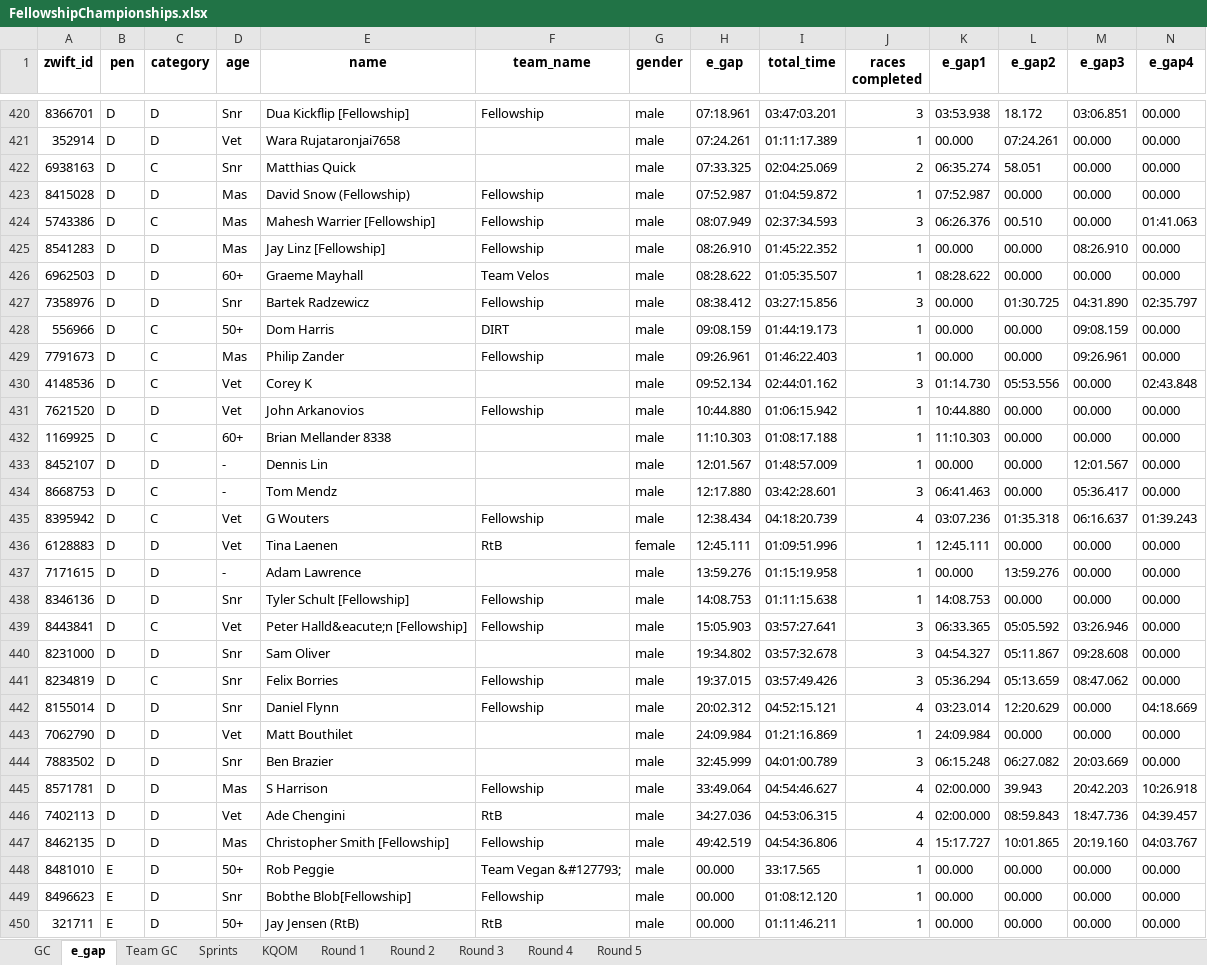
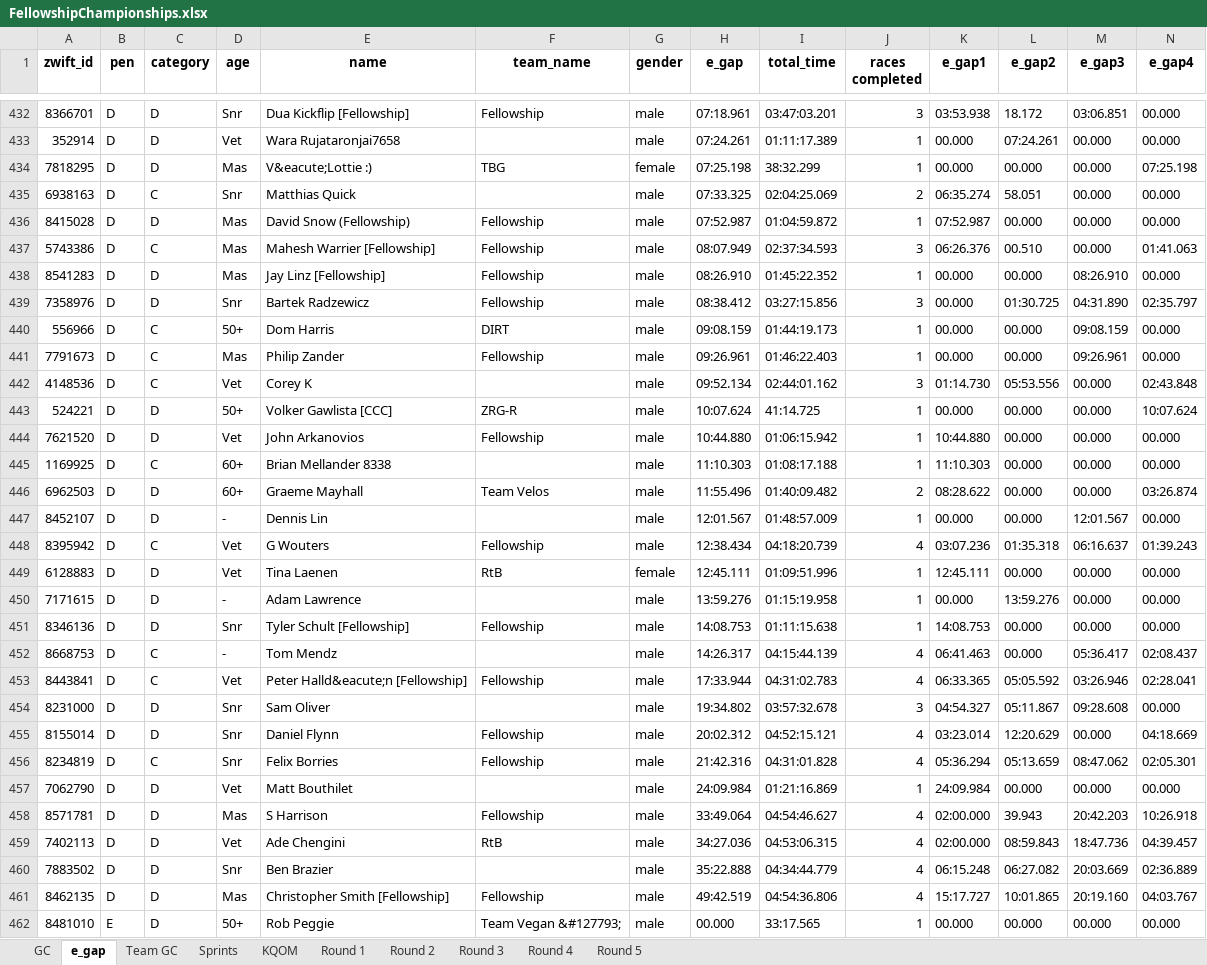
Before and after one commit to gleesonm1/FellowshipRaceSeries, an Excel workbook: FellowshipChampionships/FellowshipChampionships.xlsx, sheet e_gap, drawn as a sheet; only a part is shown, gaps mark what is left out; the shorter side is filled out with more unchanged rows; values as stored, in another font and other column widths than the file's, no borders; removed rows and columns are numbered as before the commit, all else as after; the diff covers the shown part only; the diff names each change by its address in the sheet, - before the commit and + after, or states it on an @@ line.

```diff
--- a/FellowshipChampionships/FellowshipChampionships.xlsx (sheet e_gap)
+++ b/FellowshipChampionships/FellowshipChampionships.xlsx (sheet e_gap)
+row 434: 7818295 | D | D | Mas | V&eacute;Lottie :) | TBG | female | 07:25.198 | 38:32.299 | 1 | 00.000 | 00.000 | 00.000 | 07:25.198
-row 426: 6962503 | D | D | 60+ | Graeme Mayhall | Team Velos | male | 08:28.622 | 01:05:35.507 | 1 | 08:28.622 | 00.000 | 00.000 | 00.000
+row 443: 524221 | D | D | 50+ | Volker Gawlista [CCC] | ZRG-R | male | 10:07.624 | 41:14.725 | 1 | 00.000 | 00.000 | 00.000 | 10:07.624
+row 446: 6962503 | D | D | 60+ | Graeme Mayhall | Team Velos | male | 11:55.496 | 01:40:09.482 | 2 | 08:28.622 | 00.000 | 00.000 | 03:26.874
-row 434: 8668753 | D | C | - | Tom Mendz |  | male | 12:17.880 | 03:42:28.601 | 3 | 06:41.463 | 00.000 | 05:36.417 | 00.000
+row 452: 8668753 | D | C | - | Tom Mendz |  | male | 14:26.317 | 04:15:44.139 | 4 | 06:41.463 | 00.000 | 05:36.417 | 02:08.437
-H453 (e_gap): 15:05.903
+H453 (e_gap): 17:33.944
-I453 (total_time): 03:57:27.641
+I453 (total_time): 04:31:02.783
-J453 (races completed): 3
+J453 (races completed): 4
-N453 (e_gap4): 00.000
+N453 (e_gap4): 02:28.041
-row 441: 8234819 | D | C | Snr | Felix Borries | Fellowship | male | 19:37.015 | 03:57:49.426 | 3 | 05:36.294 | 05:13.659 | 08:47.062 | 00.000
+row 456: 8234819 | D | C | Snr | Felix Borries | Fellowship | male | 21:42.316 | 04:31:01.828 | 4 | 05:36.294 | 05:13.659 | 08:47.062 | 02:05.301
-row 444: 7883502 | D | D | Snr | Ben Brazier |  | male | 32:45.999 | 04:01:00.789 | 3 | 06:15.248 | 06:27.082 | 20:03.669 | 00.000
+row 460: 7883502 | D | D | Snr | Ben Brazier |  | male | 35:22.888 | 04:34:44.779 | 4 | 06:15.248 | 06:27.082 | 20:03.669 | 02:36.889
```
Also changed, not shown: 27 added rows, 14 removed rows and 13 edited cells elsewhere in this sheet, sheet Sprints, sheet GC, sheet KQOM, sheet Round 4, sheet Team GC, sheet Round 3, 2 more sheets.
